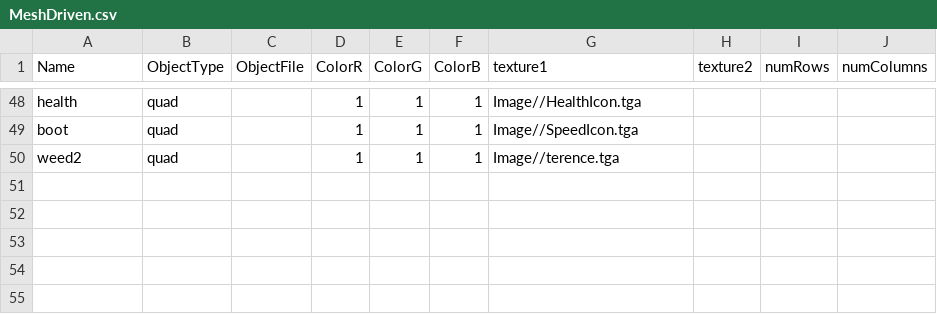
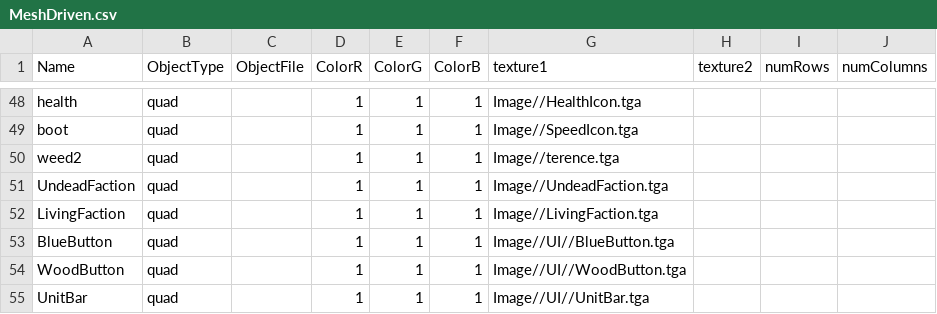
Before and after one commit to Idealizinc/SP-4, a CSV file: Base/CSVFiles/MeshDriven.csv, drawn as a sheet; only a part is shown, gaps mark what is left out; the diff names each change by its address in the sheet, - before the commit and + after, or states it on an @@ line.

Commit message:
Add more UI Texture

```diff
--- a/Base/CSVFiles/MeshDriven.csv
+++ b/Base/CSVFiles/MeshDriven.csv
+row 51: UndeadFaction | quad |  | 1 | 1 | 1 | Image//UndeadFaction.tga
+row 52: LivingFaction | quad |  | 1 | 1 | 1 | Image//LivingFaction.tga
+row 53: BlueButton | quad |  | 1 | 1 | 1 | Image//UI//BlueButton.tga
+row 54: WoodButton | quad |  | 1 | 1 | 1 | Image//UI//WoodButton.tga
+row 55: UnitBar | quad |  | 1 | 1 | 1 | Image//UI//UnitBar.tga
```
Also changed, not shown: 12 other files.
